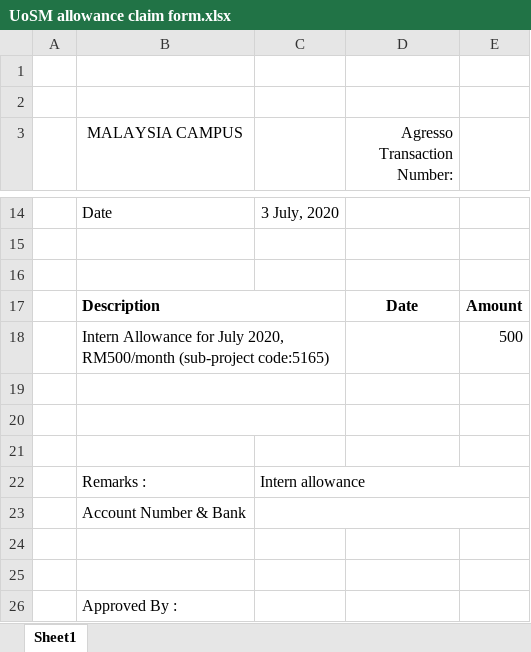
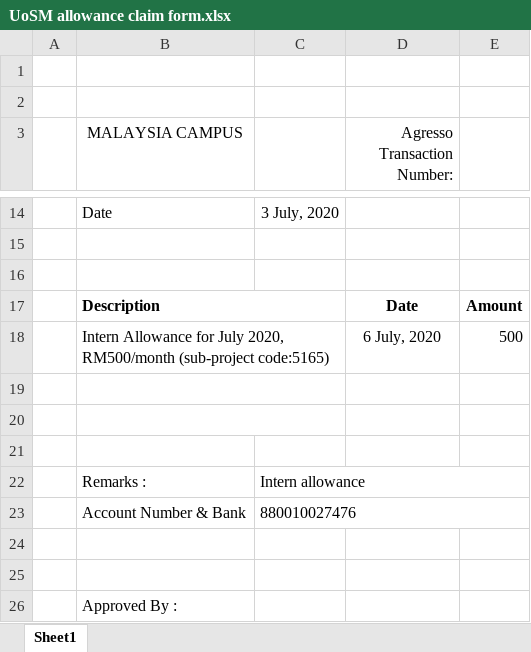
Before and after one commit to HankRobot/LoRaBlockchain, an Excel workbook: Internship01072020/UoSM allowance claim form.xlsx, sheet Sheet1, drawn as a sheet; only a part is shown, gaps mark what is left out; values as stored, in another font and other column widths than the file's, no borders; charts and pictures not drawn; the diff names each change by its address in the sheet, - before the commit and + after, or states it on an @@ line.

```diff
--- a/Internship01072020/UoSM allowance claim form.xlsx (sheet Sheet1)
+++ b/Internship01072020/UoSM allowance claim form.xlsx (sheet Sheet1)
-D18 (Agresso Transaction Number:): (empty)
+D18 (Agresso Transaction Number:): 6 July, 2020
-C23: (empty)
+C23: 880010027476
```
Also changed, not shown: 19 other files.
